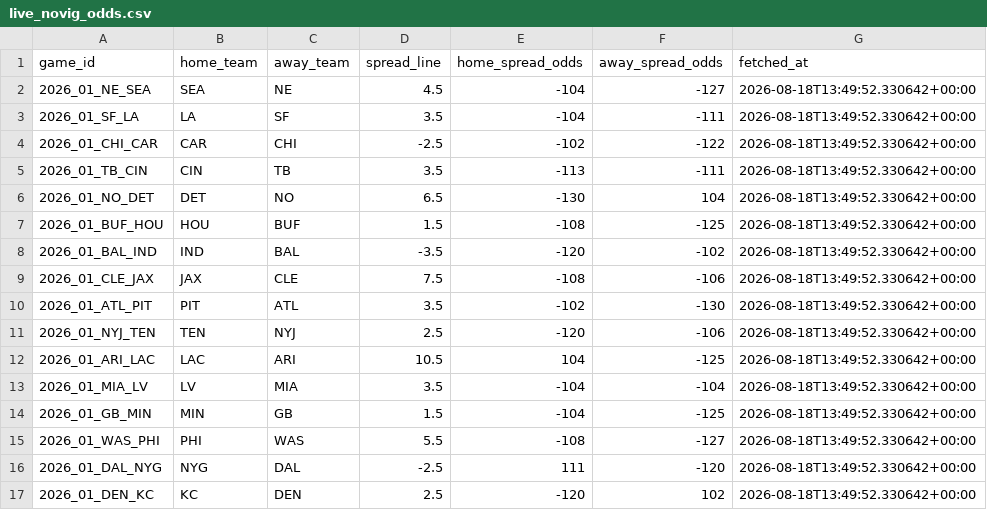
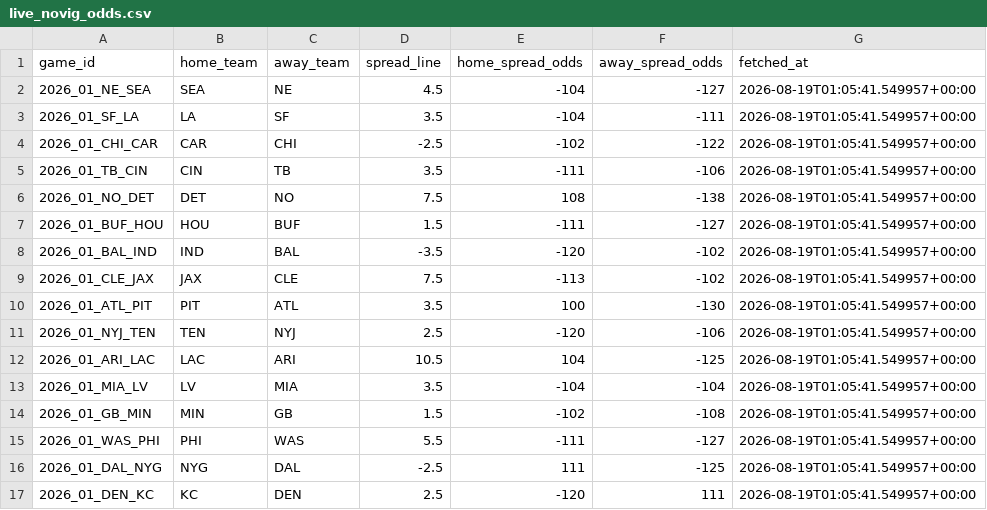
Before and after one commit to Orb-Analytics/NFL-Model, a CSV file: data/processed/live_novig_odds.csv, drawn as a sheet.

```diff
--- a/data/processed/live_novig_odds.csv
+++ b/data/processed/live_novig_odds.csv
@@ -1,17 +1,17 @@
 game_id,home_team,away_team,spread_line,home_spread_odds,away_spread_odds,fetched_at
-2026_01_NE_SEA,SEA,NE,4.5,-104,-127,2026-08-18T13:49:52.330642+00:00
-2026_01_SF_LA,LA,SF,3.5,-104,-111,2026-08-18T13:49:52.330642+00:00
-2026_01_CHI_CAR,CAR,CHI,-2.5,-102,-122,2026-08-18T13:49:52.330642+00:00
-2026_01_TB_CIN,CIN,TB,3.5,-113,-111,2026-08-18T13:49:52.330642+00:00
-2026_01_NO_DET,DET,NO,6.5,-130,104,2026-08-18T13:49:52.330642+00:00
-2026_01_BUF_HOU,HOU,BUF,1.5,-108,-125,2026-08-18T13:49:52.330642+00:00
-2026_01_BAL_IND,IND,BAL,-3.5,-120,-102,2026-08-18T13:49:52.330642+00:00
-2026_01_CLE_JAX,JAX,CLE,7.5,-108,-106,2026-08-18T13:49:52.330642+00:00
-2026_01_ATL_PIT,PIT,ATL,3.5,-102,-130,2026-08-18T13:49:52.330642+00:00
-2026_01_NYJ_TEN,TEN,NYJ,2.5,-120,-106,2026-08-18T13:49:52.330642+00:00
-2026_01_ARI_LAC,LAC,ARI,10.5,104,-125,2026-08-18T13:49:52.330642+00:00
-2026_01_MIA_LV,LV,MIA,3.5,-104,-104,2026-08-18T13:49:52.330642+00:00
-2026_01_GB_MIN,MIN,GB,1.5,-104,-125,2026-08-18T13:49:52.330642+00:00
-2026_01_WAS_PHI,PHI,WAS,5.5,-108,-127,2026-08-18T13:49:52.330642+00:00
-2026_01_DAL_NYG,NYG,DAL,-2.5,111,-120,2026-08-18T13:49:52.330642+00:00
-2026_01_DEN_KC,KC,DEN,2.5,-120,102,2026-08-18T13:49:52.330642+00:00
+2026_01_NE_SEA,SEA,NE,4.5,-104,-127,2026-08-19T01:05:41.549957+00:00
+2026_01_SF_LA,LA,SF,3.5,-104,-111,2026-08-19T01:05:41.549957+00:00
+2026_01_CHI_CAR,CAR,CHI,-2.5,-102,-122,2026-08-19T01:05:41.549957+00:00
+2026_01_TB_CIN,CIN,TB,3.5,-111,-106,2026-08-19T01:05:41.549957+00:00
+2026_01_NO_DET,DET,NO,7.5,108,-138,2026-08-19T01:05:41.549957+00:00
+2026_01_BUF_HOU,HOU,BUF,1.5,-111,-127,2026-08-19T01:05:41.549957+00:00
+2026_01_BAL_IND,IND,BAL,-3.5,-120,-102,2026-08-19T01:05:41.549957+00:00
+2026_01_CLE_JAX,JAX,CLE,7.5,-113,-102,2026-08-19T01:05:41.549957+00:00
+2026_01_ATL_PIT,PIT,ATL,3.5,100,-130,2026-08-19T01:05:41.549957+00:00
+2026_01_NYJ_TEN,TEN,NYJ,2.5,-120,-106,2026-08-19T01:05:41.549957+00:00
+2026_01_ARI_LAC,LAC,ARI,10.5,104,-125,2026-08-19T01:05:41.549957+00:00
+2026_01_MIA_LV,LV,MIA,3.5,-104,-104,2026-08-19T01:05:41.549957+00:00
+2026_01_GB_MIN,MIN,GB,1.5,-102,-108,2026-08-19T01:05:41.549957+00:00
+2026_01_WAS_PHI,PHI,WAS,5.5,-111,-127,2026-08-19T01:05:41.549957+00:00
+2026_01_DAL_NYG,NYG,DAL,-2.5,111,-125,2026-08-19T01:05:41.549957+00:00
+2026_01_DEN_KC,KC,DEN,2.5,-120,111,2026-08-19T01:05:41.549957+00:00
```
Also changed, not shown: data/processed/live_scoring_input.csv, 2 other files.
